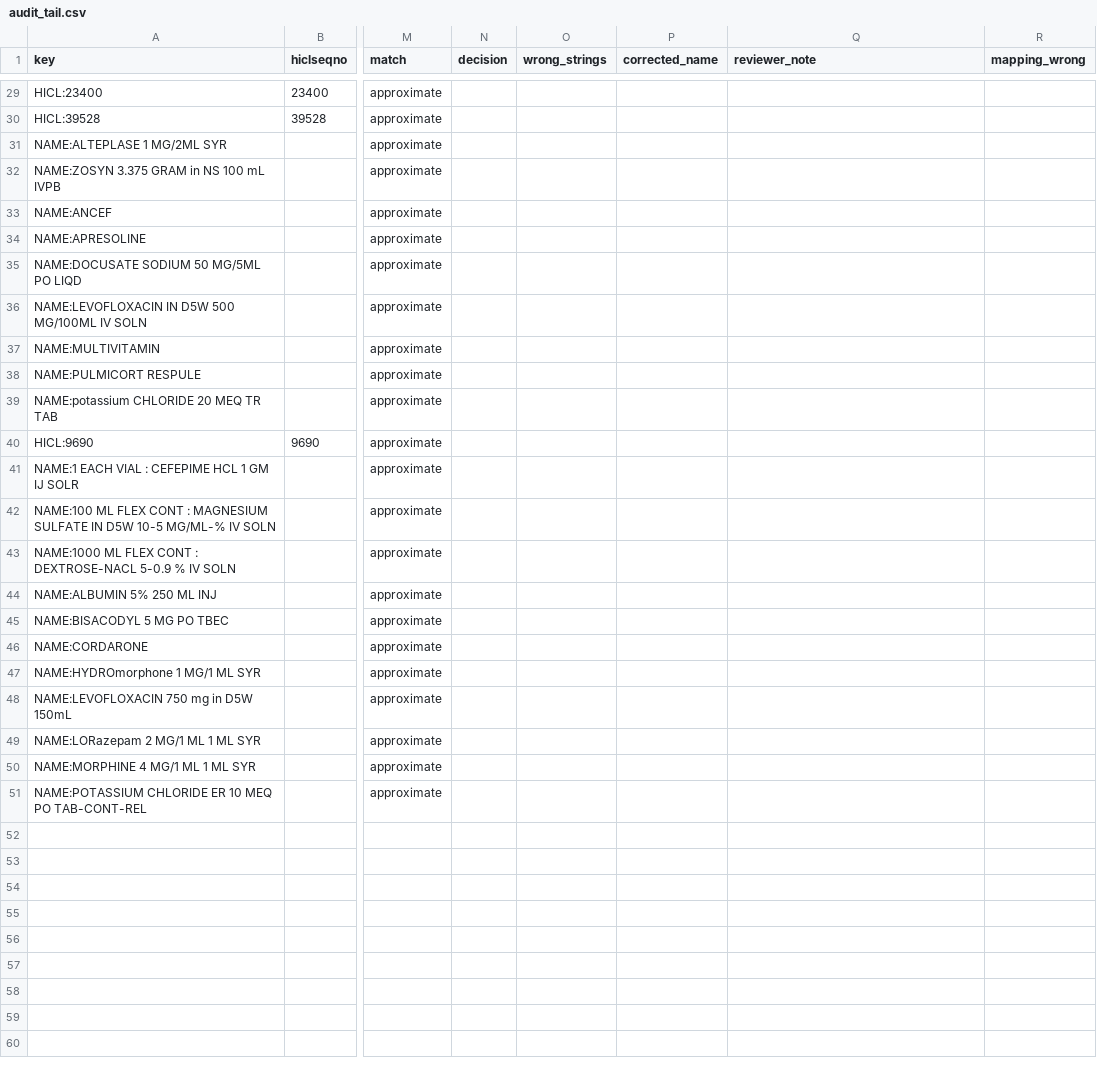
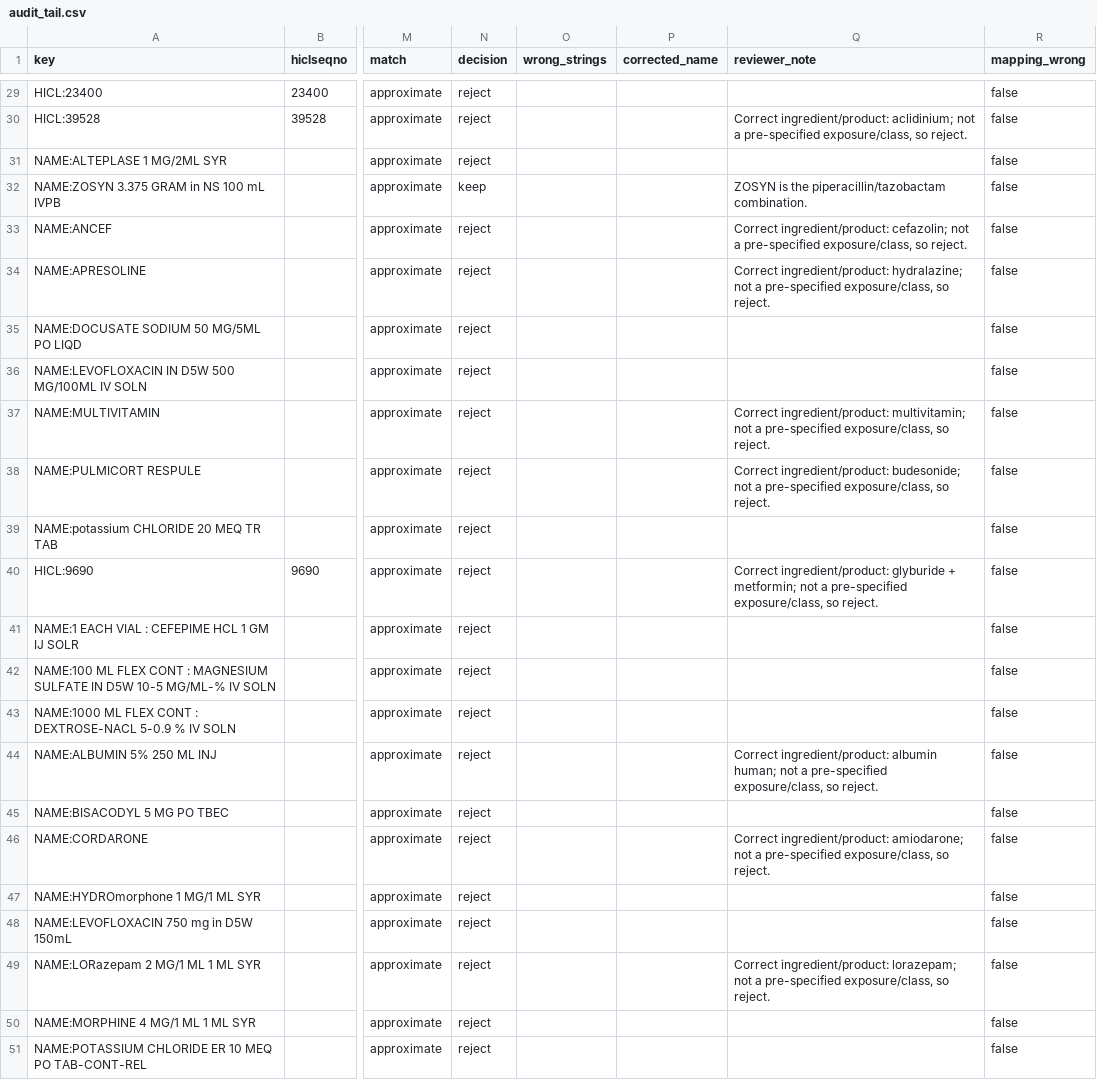
Before and after one commit to drvnv2000-lab/polysafe, a CSV file: mapping/review/audit_tail.csv, drawn as a sheet; only a part is shown, gaps mark what is left out; the diff covers the shown part only; the diff names each change by its address in the sheet, - before the commit and + after, or states it on an @@ line.

```diff
--- a/mapping/review/audit_tail.csv
+++ b/mapping/review/audit_tail.csv
-N29:N31 (decision): (empty)
+N29:N31 (decision): reject
-R29:R51 (mapping_wrong): (empty)
+R29:R51 (mapping_wrong): false
-Q30 (reviewer_note): (empty)
+Q30 (reviewer_note): Correct ingredient/product: aclidinium; not a pre-specified exposure/class, so reject.
-N32 (decision): (empty)
+N32 (decision): keep
-Q32 (reviewer_note): (empty)
+Q32 (reviewer_note): ZOSYN is the piperacillin/tazobactam combination.
-N33:N51 (decision): (empty)
+N33:N51 (decision): reject
-Q33 (reviewer_note): (empty)
+Q33 (reviewer_note): Correct ingredient/product: cefazolin; not a pre-specified exposure/class, so reject.
-Q34 (reviewer_note): (empty)
+Q34 (reviewer_note): Correct ingredient/product: hydralazine; not a pre-specified exposure/class, so reject.
-Q37 (reviewer_note): (empty)
+Q37 (reviewer_note): Correct ingredient/product: multivitamin; not a pre-specified exposure/class, so reject.
-Q38 (reviewer_note): (empty)
+Q38 (reviewer_note): Correct ingredient/product: budesonide; not a pre-specified exposure/class, so reject.
-Q40 (reviewer_note): (empty)
+Q40 (reviewer_note): Correct ingredient/product: glyburide + metformin; not a pre-specified exposure/class, so reject.
-Q44 (reviewer_note): (empty)
+Q44 (reviewer_note): Correct ingredient/product: albumin human; not a pre-specified exposure/class, so reject.
-Q46 (reviewer_note): (empty)
+Q46 (reviewer_note): Correct ingredient/product: amiodarone; not a pre-specified exposure/class, so reject.
-Q49 (reviewer_note): (empty)
+Q49 (reviewer_note): Correct ingredient/product: lorazepam; not a pre-specified exposure/class, so reject.
```
Also changed, not shown: 73 edited cells elsewhere in this file, mapping/review/audit_head.csv, mapping/review/tier1_agents.csv, 2 other files.
